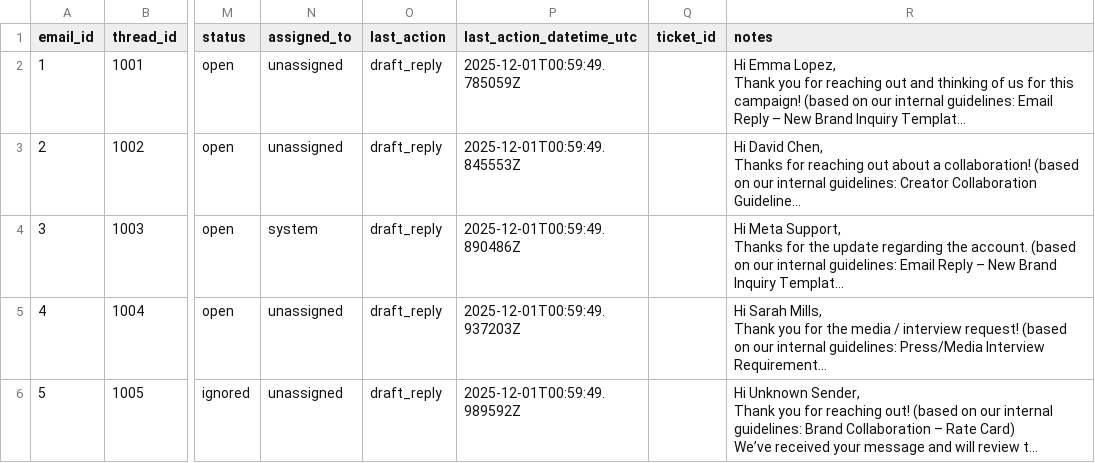
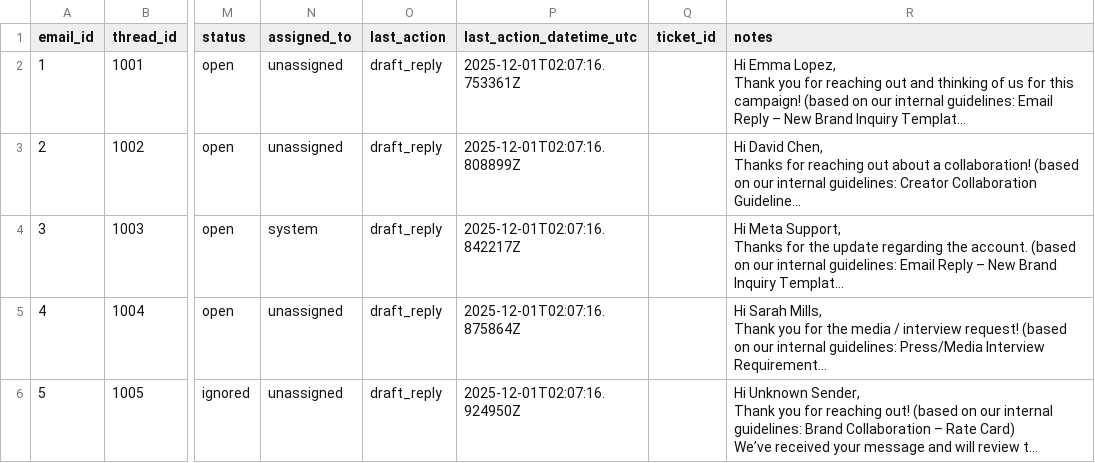
Before and after one commit to ManeeshUjji/creator-inbox-intelligence-agent, a CSV file: datasets/inbox.csv, drawn as a sheet; only a part is shown, gaps mark what is left out; long unchanged cells end in …; the diff names each change by its address in the sheet, - before the commit and + after, or states it on an @@ line.

```diff
--- a/datasets/inbox.csv
+++ b/datasets/inbox.csv
-P2 (last_action_datetime_utc): 2025-12-01T00:59:49.785059Z
+P2 (last_action_datetime_utc): 2025-12-01T02:07:16.753361Z
-P3 (last_action_datetime_utc): 2025-12-01T00:59:49.845553Z
+P3 (last_action_datetime_utc): 2025-12-01T02:07:16.808899Z
-P4 (last_action_datetime_utc): 2025-12-01T00:59:49.890486Z
+P4 (last_action_datetime_utc): 2025-12-01T02:07:16.842217Z
-P5 (last_action_datetime_utc): 2025-12-01T00:59:49.937203Z
+P5 (last_action_datetime_utc): 2025-12-01T02:07:16.875864Z
-P6 (last_action_datetime_utc): 2025-12-01T00:59:49.989592Z
+P6 (last_action_datetime_utc): 2025-12-01T02:07:16.924950Z
```
Also changed, not shown: datasets/tickets.csv, 6 other files.
